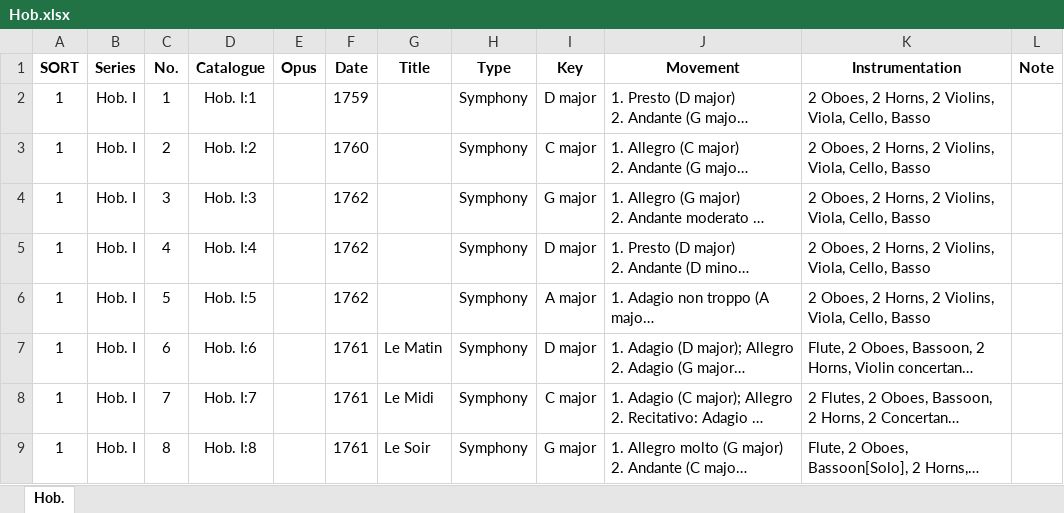
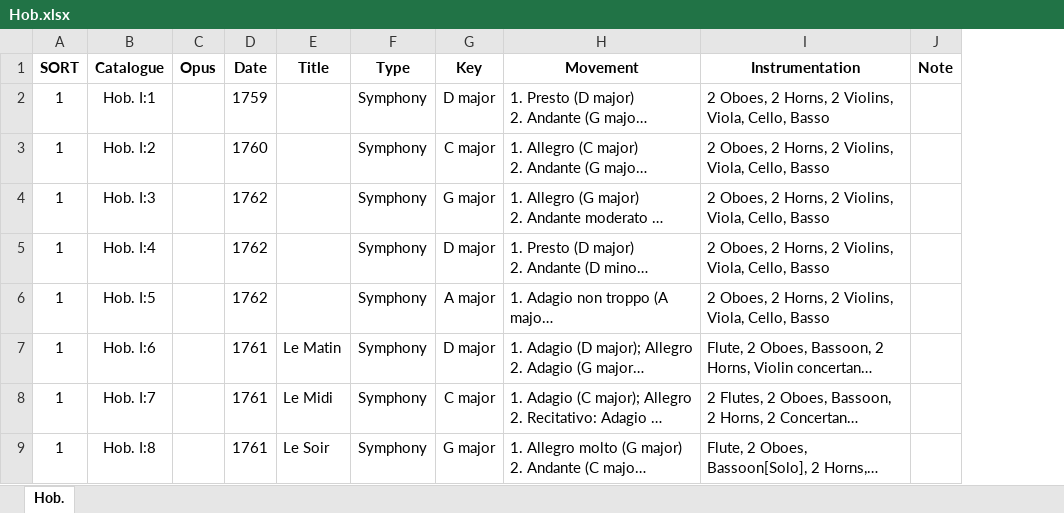
Before and after one commit to KenParker-CN/konzert-public-data, an Excel workbook: xlsx/Hob.xlsx, sheet Hob., drawn as a sheet; only a part is shown; long unchanged cells end in …; values as stored, in another font and other column widths than the file's, no borders; the diff names each change by its address in the sheet, - before the commit and + after, or states it on an @@ line.

```diff
--- a/xlsx/Hob.xlsx (sheet Hob.)
+++ b/xlsx/Hob.xlsx (sheet Hob.)
-column B (Series), rows 2-9: all Hob. I
-column C (No.), rows 2-9: 1 | 2 | 3 | 4 | 5 | 6 | 7 | 8
```
Also changed, not shown: xlsx/BWV.xlsx, xlsx/HWV.xlsx, 14 other files.
